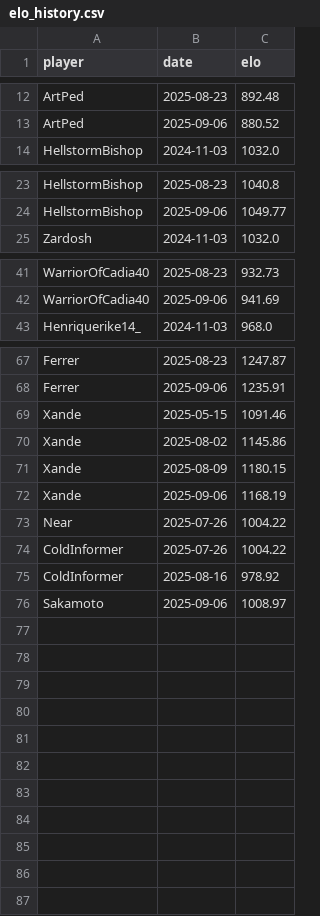
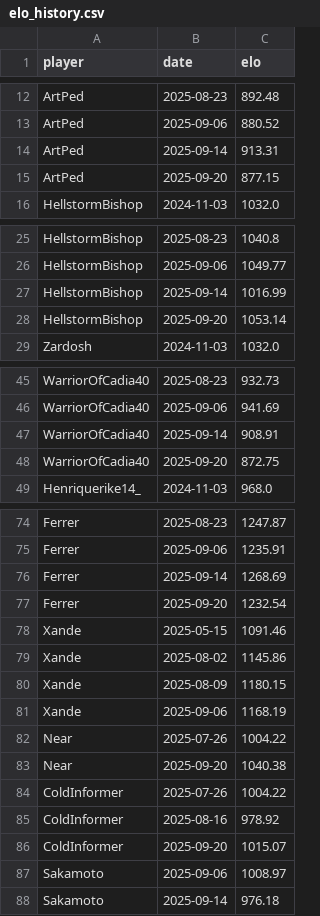
Before and after one commit to HenriqueBMa/TeamElo, a CSV file: elo_history.csv, drawn as a sheet; only a part is shown, gaps mark what is left out; the diff covers the shown part only.

```diff
--- a/elo_history.csv
+++ b/elo_history.csv
@@ -13,2 +13,4 @@ ArtPed,2025-08-23,892.48
 ArtPed,2025-09-06,880.52
+ArtPed,2025-09-14,913.31
+ArtPed,2025-09-20,877.15
 HellstormBishop,2024-11-03,1032.0
@@ -24,2 +26,4 @@ HellstormBishop,2025-08-23,1040.8
 HellstormBishop,2025-09-06,1049.77
+HellstormBishop,2025-09-14,1016.99
+HellstormBishop,2025-09-20,1053.14
 Zardosh,2024-11-03,1032.0
@@ -42,2 +46,4 @@ WarriorOfCadia40,2025-08-23,932.73
 WarriorOfCadia40,2025-09-06,941.69
+WarriorOfCadia40,2025-09-14,908.91
+WarriorOfCadia40,2025-09-20,872.75
 Henriquerike14_,2024-11-03,968.0
@@ -68,2 +75,4 @@ Ferrer,2025-08-23,1247.87
 Ferrer,2025-09-06,1235.91
+Ferrer,2025-09-14,1268.69
+Ferrer,2025-09-20,1232.54
 Xande,2025-05-15,1091.46
@@ -73,4 +82,7 @@ Xande,2025-09-06,1168.19
 Near,2025-07-26,1004.22
+Near,2025-09-20,1040.38
 ColdInformer,2025-07-26,1004.22
 ColdInformer,2025-08-16,978.92
+ColdInformer,2025-09-20,1015.07
 Sakamoto,2025-09-06,1008.97
+Sakamoto,2025-09-14,976.18
```
Also changed, not shown: 1 added row elsewhere in this file, final_elo.csv, map_stats.csv, 4 other files.
